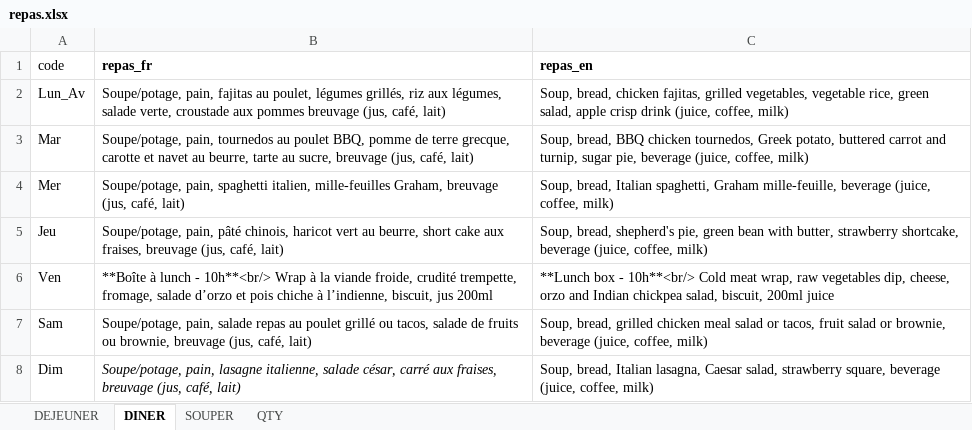
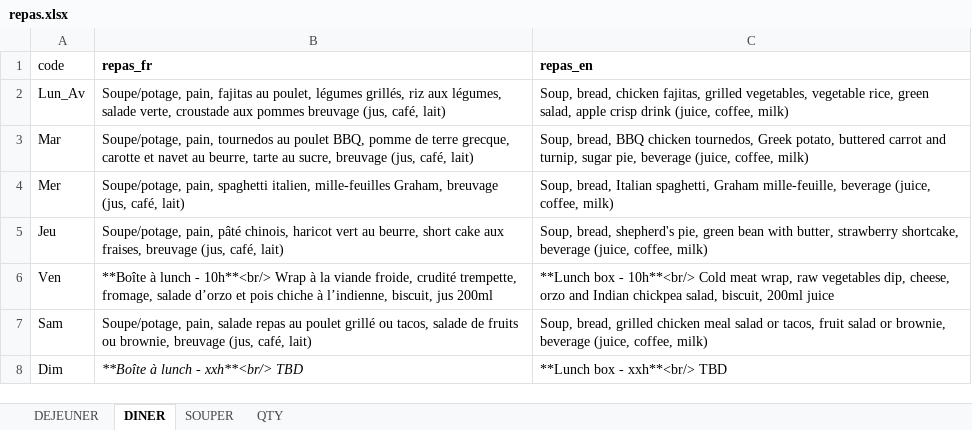
Before and after one commit to TourAbitibi/guide2023, an Excel workbook: excel/repas.xlsx, sheet DINER, drawn as a sheet; values as stored, in another font and other column widths than the file's, no borders; the diff names each change by its address in the sheet, - before the commit and + after, or states it on an @@ line.

Commit message:
Correction boite a lunch

```diff
--- a/excel/repas.xlsx (sheet DINER)
+++ b/excel/repas.xlsx (sheet DINER)
-B8 (repas_fr): Soupe/potage, pain, lasagne italienne, salade césar, carré aux fraises, breuvage (jus, café, lait)
+B8 (repas_fr): **Boîte à lunch - xxh**<br/> TBD
-C8 (repas_en): Soup, bread, Italian lasagna, Caesar salad, strawberry square, beverage (juice, coffee, milk)
+C8 (repas_en): **Lunch box - xxh**<br/> TBD
```
Also changed, not shown: 27 other files.
